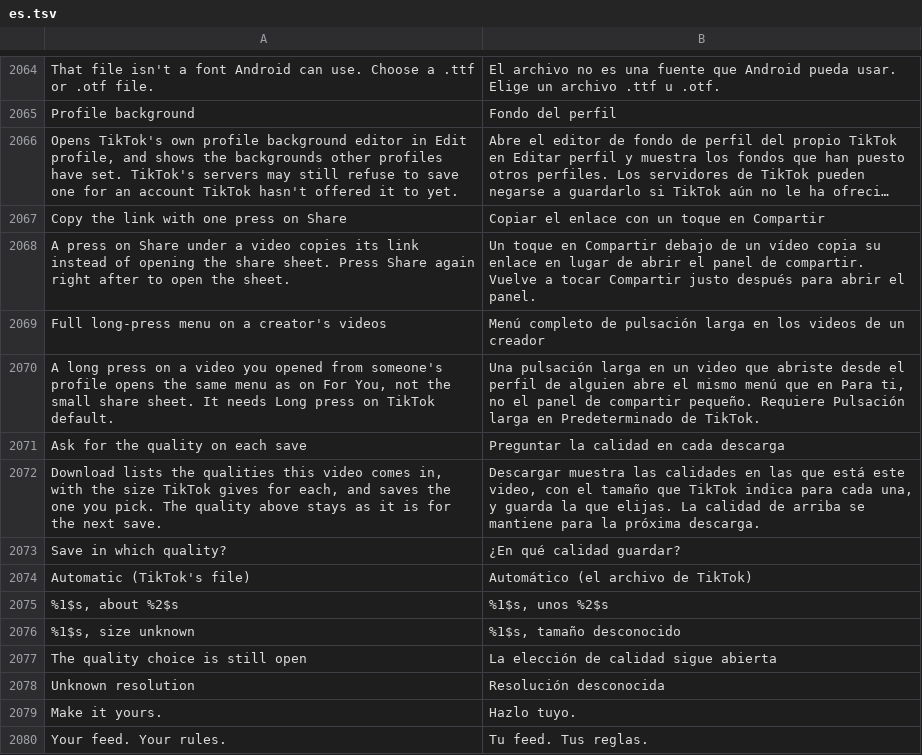
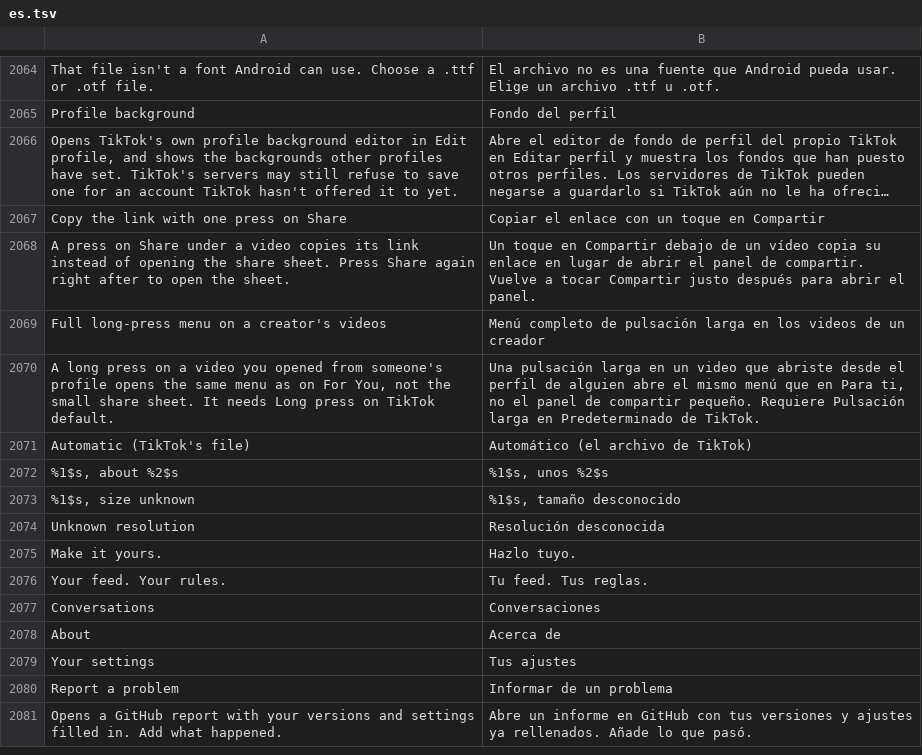
Before and after one commit to icysymmetra/tiktok-patches-for-morphe, a TSV file: extensions/tiktok/src/main/l10n/es.tsv, drawn as a sheet; only a part is shown, gaps mark what is left out; the shorter side is filled out with more unchanged rows; long unchanged cells end in ….

```diff
--- a/extensions/tiktok/src/main/l10n/es.tsv
+++ b/extensions/tiktok/src/main/l10n/es.tsv
@@ -2070,5 +2070,2 @@ Full long-press menu on a creator's videos	Menú completo de pulsación larga en
 A long press on a video you opened from someone's profile opens the same menu as on For You, not the small share sheet. It needs Long press on TikTok default.	Una pulsación larga en un video que abriste desde el perfil de alguien abre el mismo menú que en Para ti, no el panel de compartir pequeño. Requiere Pulsación larga en Predeterminado de TikTok.
-Ask for the quality on each save	Preguntar la calidad en cada descarga
-Download lists the qualities this video comes in, with the size TikTok gives for each, and saves the one you pick. The quality above stays as it is for the next save.	Descargar muestra las calidades en las que está este video, con el tamaño que TikTok indica para cada una, y guarda la que elijas. La calidad de arriba se mantiene para la próxima descarga.
-Save in which quality?	¿En qué calidad guardar?
 Automatic (TikTok's file)	Automático (el archivo de TikTok)
@@ -2076,3 +2073,2 @@ Automatic (TikTok's file)	Automático (el archivo de TikTok)
 %1$s, size unknown	%1$s, tamaño desconocido
-The quality choice is still open	La elección de calidad sigue abierta
 Unknown resolution	Resolución desconocida
```
Also changed, not shown: extensions/tiktok/src/main/l10n/az.tsv, extensions/tiktok/src/main/l10n/de.tsv, 17 other files.
